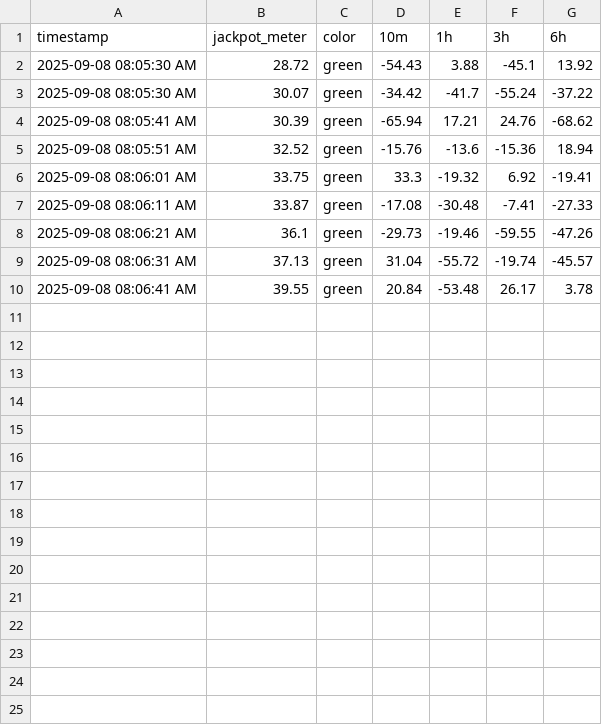
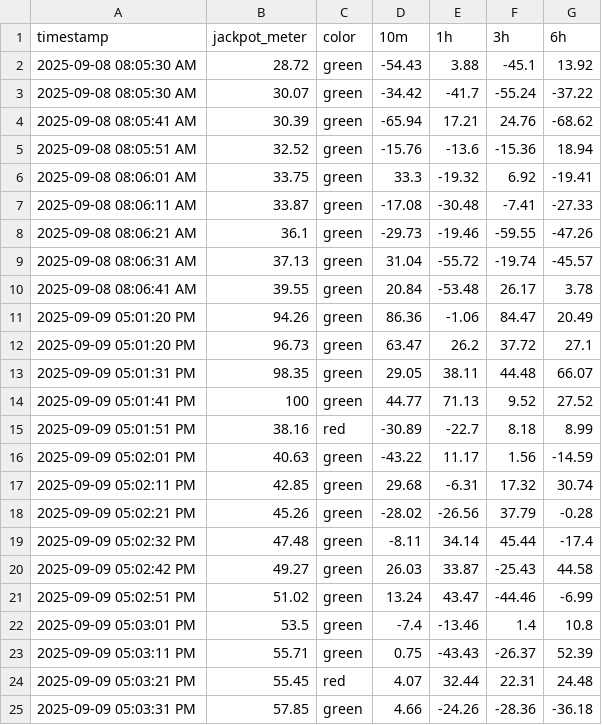
Before and after one commit to markmon1919/scatter-slots, a CSV file: spirited_wonders_log.csv, drawn as a sheet.

```diff
--- a/spirited_wonders_log.csv
+++ b/spirited_wonders_log.csv
@@ -10 +10,16 @@ timestamp,jackpot_meter,color,10m,1h,3h,6h
 2025-09-08 08:06:41 AM,39.55,green,20.84,-53.48,26.17,3.78
+2025-09-09 05:01:20 PM,94.26,green,86.36,-1.06,84.47,20.49
+2025-09-09 05:01:20 PM,96.73,green,63.47,26.2,37.72,27.1
+2025-09-09 05:01:31 PM,98.35,green,29.05,38.11,44.48,66.07
+2025-09-09 05:01:41 PM,100,green,44.77,71.13,9.52,27.52
+2025-09-09 05:01:51 PM,38.16,red,-30.89,-22.7,8.18,8.99
+2025-09-09 05:02:01 PM,40.63,green,-43.22,11.17,1.56,-14.59
+2025-09-09 05:02:11 PM,42.85,green,29.68,-6.31,17.32,30.74
+2025-09-09 05:02:21 PM,45.26,green,-28.02,-26.56,37.79,-0.28
+2025-09-09 05:02:32 PM,47.48,green,-8.11,34.14,45.44,-17.4
+2025-09-09 05:02:42 PM,49.27,green,26.03,33.87,-25.43,44.58
+2025-09-09 05:02:51 PM,51.02,green,13.24,43.47,-44.46,-6.99
+2025-09-09 05:03:01 PM,53.5,green,-7.4,-13.46,1.4,10.8
+2025-09-09 05:03:11 PM,55.71,green,0.75,-43.43,-26.37,52.39
+2025-09-09 05:03:21 PM,55.45,red,4.07,32.44,22.31,24.48
+2025-09-09 05:03:31 PM,57.85,green,4.66,-24.26,-28.36,-36.18
```
Also changed, not shown: dreams_of_macau_log.csv, legacy_of_egypt_log.csv, 12 other files.
